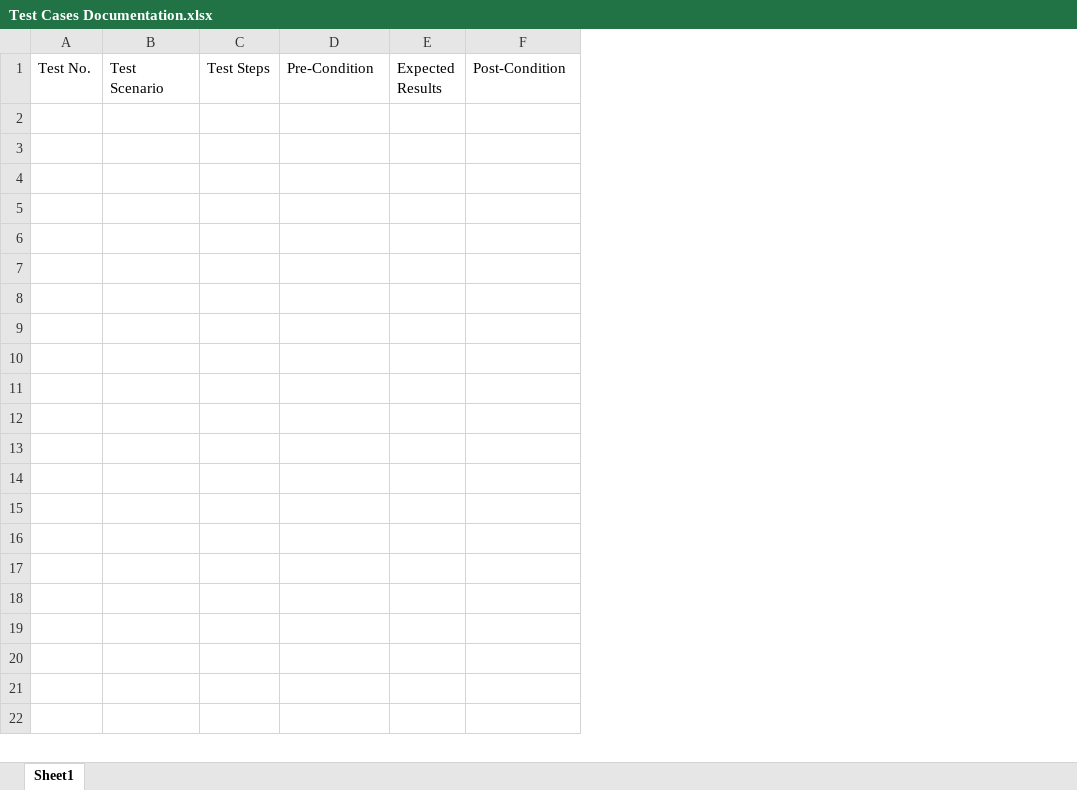
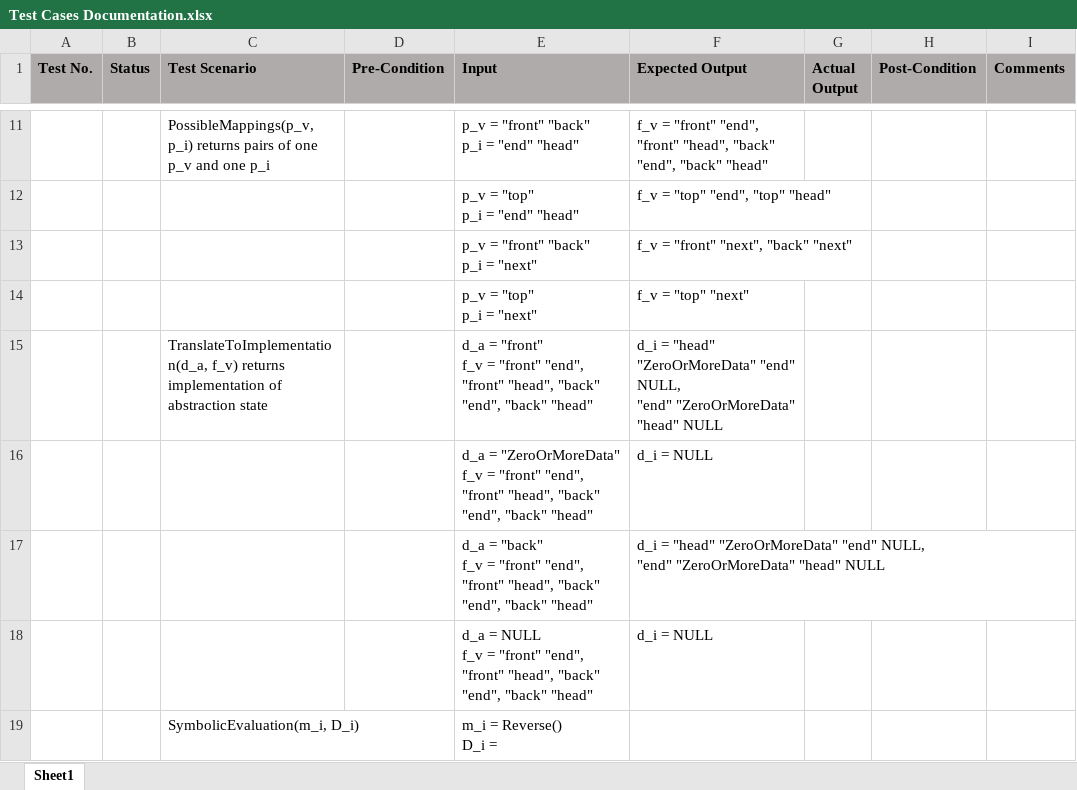
Before and after one commit to yimjay/abstraction-analysis, an Excel workbook: research/abstractionAnalysis/testfiles/Test Cases Documentation.xlsx, sheet Sheet1, drawn as a sheet; only a part is shown, gaps mark what is left out; values as stored, in another font and other column widths than the file's, no borders; removed rows and columns are numbered as before the commit, all else as after; ↵ is a line break in a cell; the diff covers the shown part only; the diff names each change by its address in the sheet, - before the commit and + after, or states it on an @@ line.

Commit message:
Code cleanup and test plan updated

```diff
--- a/research/abstractionAnalysis/testfiles/Test Cases Documentation.xlsx (sheet Sheet1)
+++ b/research/abstractionAnalysis/testfiles/Test Cases Documentation.xlsx (sheet Sheet1)
-column B (Test Scenario), empty
-column C (Test Steps), empty
+column B (Status), empty
+column C (Test Scenario), empty
-column E (Expected Results), empty
+column E (Input), empty
+column F (Expected Output), empty
+column G (Actual Output), empty
+column I (Comments), empty
@@ A1 fill: none → #AFABAB, bold: off → on @@
@@ D1 fill: none → #AFABAB, bold: off → on @@
@@ H1 fill: none → #AFABAB, bold: off → on @@
+row 11:  |  | PossibleMappings(p_v, p_i) returns pairs of one p_v and one p_i |  | p_v = "front" "back" ↵ p_i = "end" "head" | f_v = "front" "end", "front" "head", "back" "end", "back" "head"
+row 12:  |  |  |  | p_v = "top" ↵ p_i = "end" "head" | f_v = "top" "end", "top" "head"
+row 13:  |  |  |  | p_v = "front" "back" ↵ p_i = "next" | f_v = "front" "next", "back" "next"
+row 14:  |  |  |  | p_v = "top" ↵ p_i = "next" | f_v = "top" "next"
+row 15:  |  | TranslateToImplementation(d_a, f_v) returns implementation of abstraction state |  | d_a = "front" ↵ f_v = "front" "end", "front" "head", "back" "end", "back" "head" | d_i = "head" "ZeroOrMoreData" "end" NULL, ↵ "end" "ZeroOrMoreData" "head" NULL
+row 16:  |  |  |  | d_a = "ZeroOrMoreData" ↵ f_v = "front" "end", "front" "head", "back" "end", "back" "head" | d_i = NULL
+row 17:  |  |  |  | d_a = "back" ↵ f_v = "front" "end", "front" "head", "back" "end", "back" "head" | d_i = "head" "ZeroOrMoreData" "end" NULL, ↵ "end" "ZeroOrMoreData" "head" NULL
+row 18:  |  |  |  | d_a = NULL ↵ f_v = "front" "end", "front" "head", "back" "end", "back" "head" | d_i = NULL
+row 19:  |  | SymbolicEvaluation(m_i, D_i) |  | m_i = Reverse() ↵ D_i =
```
Also changed, not shown: 9 added rows elsewhere in this sheet, 1 other file.
